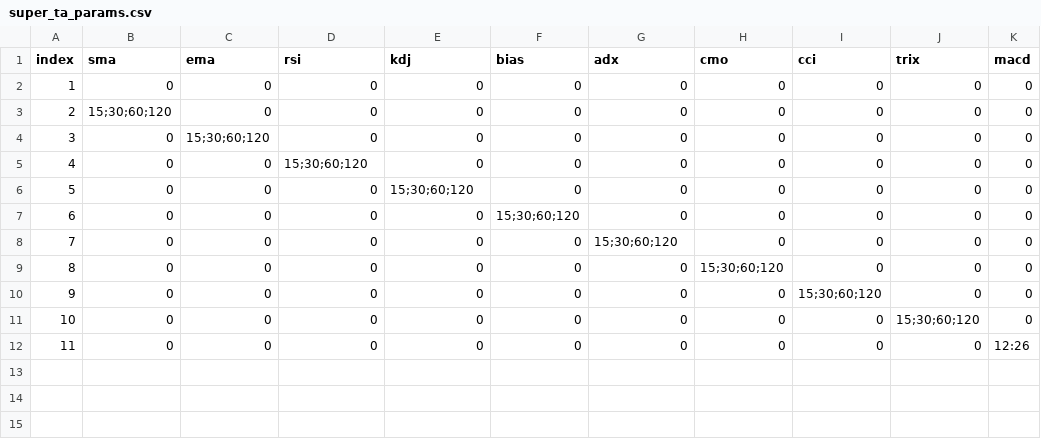
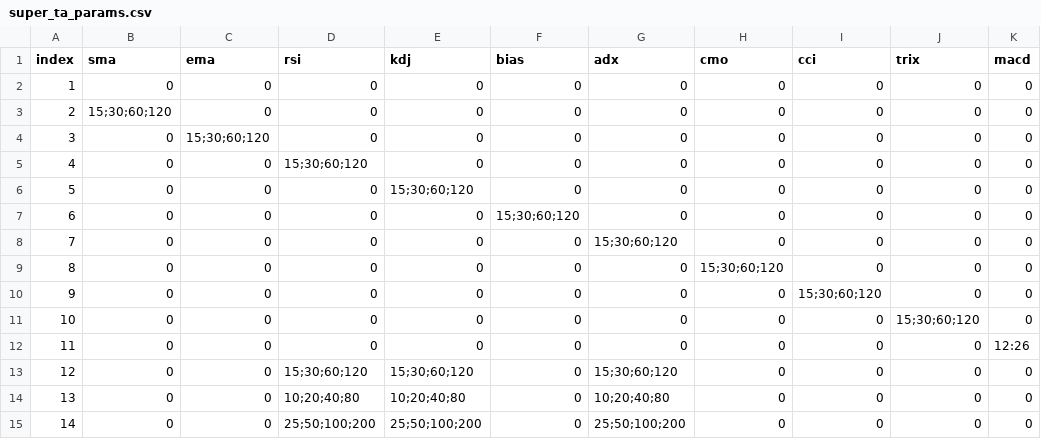
Before and after one commit to war3gu/MvTAe-Multivariate-Temporal-Autoencoder, a CSV file: super_ta_params.csv, drawn as a sheet.

Commit message:
11111

```diff
--- a/super_ta_params.csv
+++ b/super_ta_params.csv
@@ -12 +12,4 @@ index,sma,ema,rsi,kdj,bias,adx,cmo,cci,trix,macd
 11,0,0,0,0,0,0,0,0,0,12:26
+12,0,0,15;30;60;120,15;30;60;120,0,15;30;60;120,0,0,0,0
+13,0,0,10;20;40;80,10;20;40;80,0,10;20;40;80,0,0,0,0
+14,0,0,25;50;100;200,25;50;100;200,0,25;50;100;200,0,0,0,0
```
